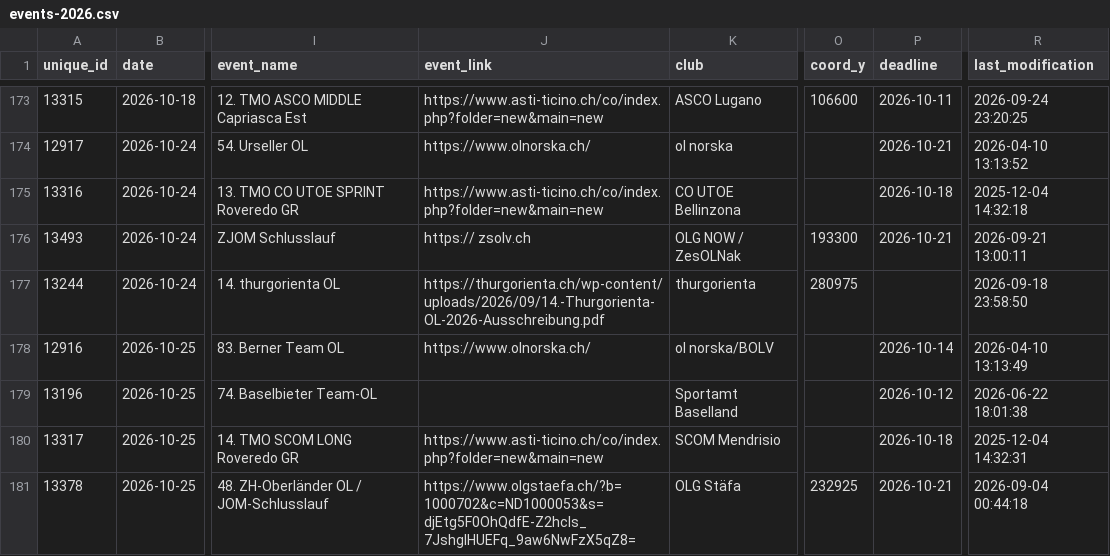
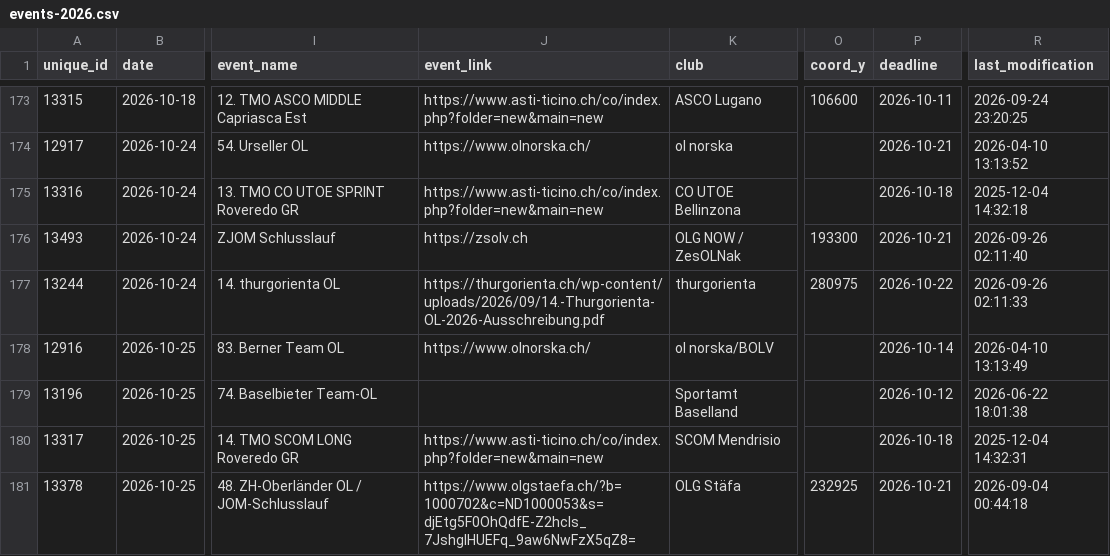
Before and after one commit to fabianHueni/swiss-orienteering-events, a CSV file: public/data/events-2026.csv, drawn as a sheet; only a part is shown, gaps mark what is left out; the diff names each change by its address in the sheet, - before the commit and + after, or states it on an @@ line.

```diff
--- a/public/data/events-2026.csv
+++ b/public/data/events-2026.csv
-J176 (event_link): https:// zsolv.ch
+J176 (event_link): https://zsolv.ch
-R176 (last_modification): 2026-09-21 13:00:11
+R176 (last_modification): 2026-09-26 02:11:40
-P177 (deadline): (empty)
+P177 (deadline): 2026-10-22
-R177 (last_modification): 2026-09-18 23:58:50
+R177 (last_modification): 2026-09-26 02:11:33
```
